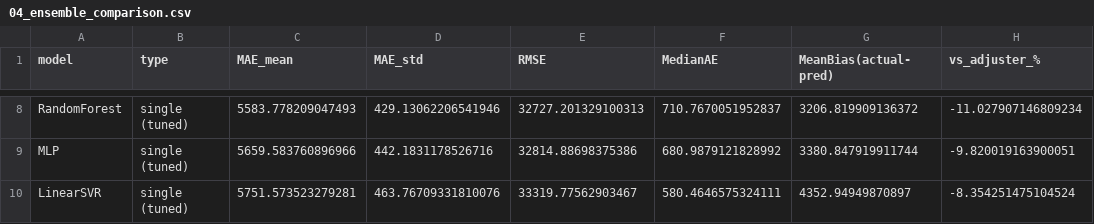
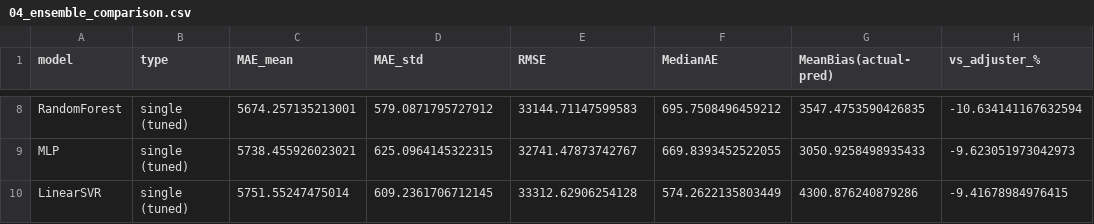
Before and after one commit to coredium98/insy674-group-project, a CSV file: reports/tables/04_ensemble_comparison.csv, drawn as a sheet; only a part is shown, gaps mark what is left out; the diff covers the shown part only; the diff names each change by its address in the sheet, - before the commit and + after, or states it on an @@ line.

```diff
--- a/reports/tables/04_ensemble_comparison.csv
+++ b/reports/tables/04_ensemble_comparison.csv
-C8 (MAE_mean): 5583.778209047493
+C8 (MAE_mean): 5674.257135213001
-D8 (MAE_std): 429.13062206541946
+D8 (MAE_std): 579.0871795727912
-E8 (RMSE): 32727.201329100313
+E8 (RMSE): 33144.71147599583
-F8 (MedianAE): 710.7670051952837
+F8 (MedianAE): 695.7508496459212
-G8 (MeanBias(actual-pred)): 3206.819909136372
+G8 (MeanBias(actual-pred)): 3547.4753590426835
-H8 (vs_adjuster_%): -11.027907146809234
+H8 (vs_adjuster_%): -10.634141167632594
-C9 (MAE_mean): 5659.583760896966
+C9 (MAE_mean): 5738.455926023021
-D9 (MAE_std): 442.1831178526716
+D9 (MAE_std): 625.0964145322315
-E9 (RMSE): 32814.88698375386
+E9 (RMSE): 32741.47873742767
-F9 (MedianAE): 680.9879121828992
+F9 (MedianAE): 669.8393452522055
-G9 (MeanBias(actual-pred)): 3380.847919911744
+G9 (MeanBias(actual-pred)): 3050.9258498935433
-H9 (vs_adjuster_%): -9.820019163900051
+H9 (vs_adjuster_%): -9.623051973042973
-C10 (MAE_mean): 5751.573523279281
+C10 (MAE_mean): 5751.55247475014
-D10 (MAE_std): 463.76709331810076
+D10 (MAE_std): 609.2361706712145
-E10 (RMSE): 33319.77562903467
+E10 (RMSE): 33312.62906254128
-F10 (MedianAE): 580.4646575324111
+F10 (MedianAE): 574.2622135803449
-G10 (MeanBias(actual-pred)): 4352.94949870897
+G10 (MeanBias(actual-pred)): 4300.876240879286
-H10 (vs_adjuster_%): -8.354251475104524
+H10 (vs_adjuster_%): -9.41678984976415
```
Also changed, not shown: 2 added rows, 2 removed rows and 24 edited cells elsewhere in this file, reports/tables/04_flagging_simulation.csv, reports/tables/04_test_results.csv, 11 other files.
